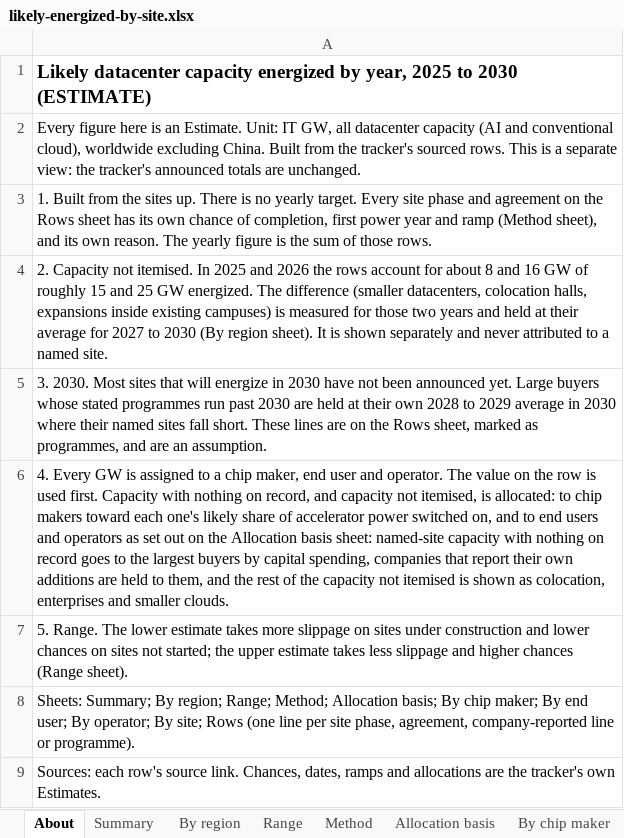
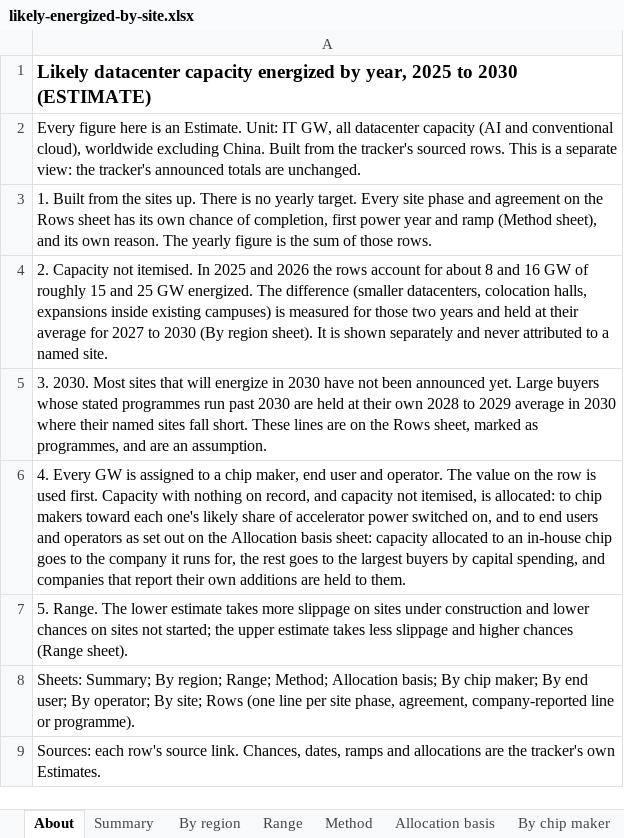
Before and after one commit to bernardhaswell/dcbuildsio, an Excel workbook: data/likely-energized-by-site.xlsx, sheet About, drawn as a sheet; values as stored, in another font and other column widths than the file's, no borders; the diff names each change by its address in the sheet, - before the commit and + after, or states it on an @@ line.

```diff
--- a/data/likely-energized-by-site.xlsx (sheet About)
+++ b/data/likely-energized-by-site.xlsx (sheet About)
-A6: …basis sheet: named-site capacity with nothing on record goes to the largest buyers by capital spending, companies that report their own additions are held to them, and the rest of the capacity not itemised is shown as colocation, enterprises and smaller clouds.
+A6: …basis sheet: capacity allocated to an in-house chip goes to the company it runs for, the rest goes to the largest buyers by capital spending, and companies that report their own additions are held to them.
```
Also changed, not shown: sheet By operator, sheet By end user, sheet Allocation basis, sheet By chip maker, formulas that keep their value, 3 other files.
